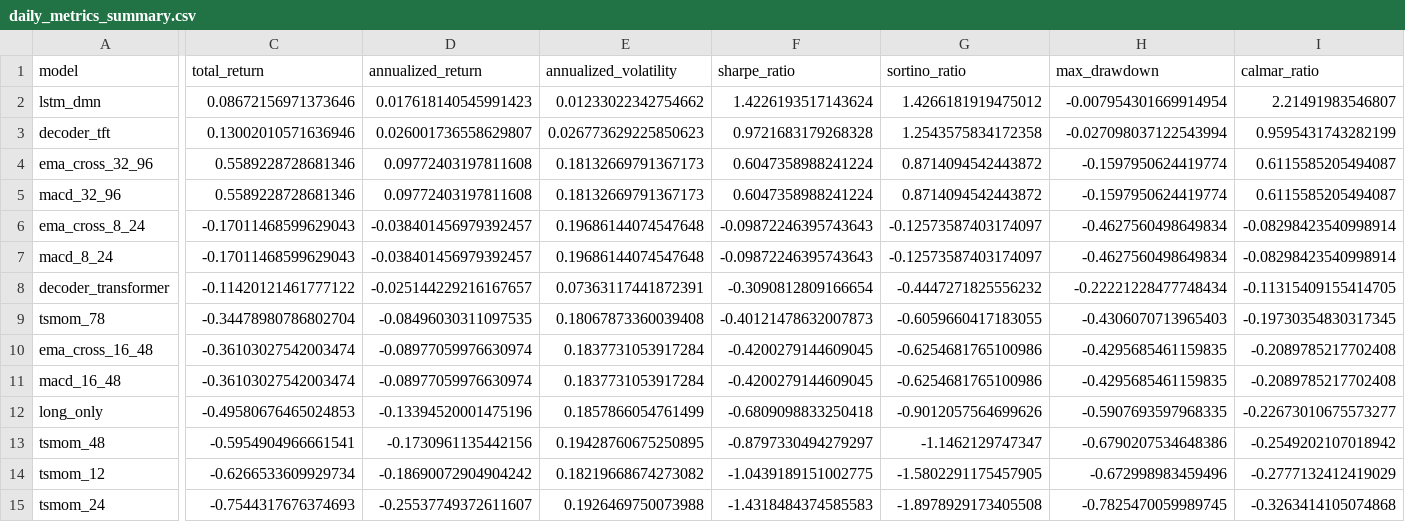
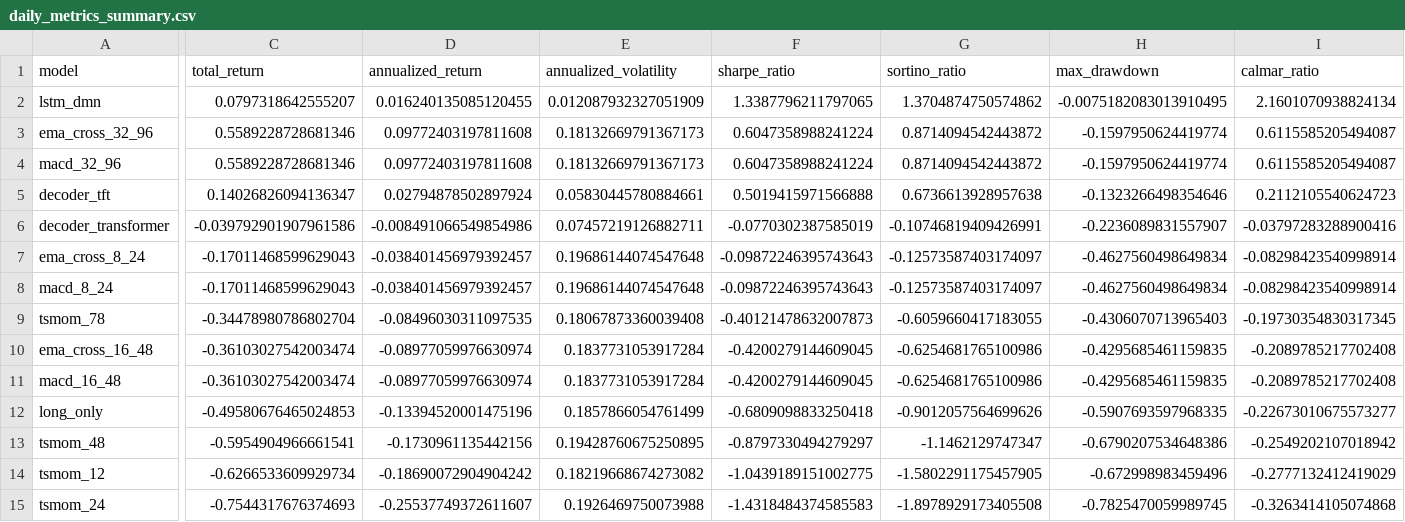
Before and after one commit to votranhuonggiang/Trading-with-the-Momentum-Transformer, a CSV file: outputs/vn30f1m_outputs_version1/tables/daily_metrics_summary.csv, drawn as a sheet; only a part is shown, gaps mark what is left out; removed rows and columns are numbered as before the commit, all else as after; rows hold the shown columns only; the diff covers the shown part only; the diff names each change by its address in the sheet, - before the commit and + after, or states it on an @@ line.

```diff
--- a/outputs/vn30f1m_outputs_version1/tables/daily_metrics_summary.csv
+++ b/outputs/vn30f1m_outputs_version1/tables/daily_metrics_summary.csv
-C2 (total_return): 0.08672156971373646
+C2 (total_return): 0.0797318642555207
-D2 (annualized_return): 0.017618140545991423
+D2 (annualized_return): 0.016240135085120455
-E2 (annualized_volatility): 0.01233022342754662
+E2 (annualized_volatility): 0.012087932327051909
-F2 (sharpe_ratio): 1.4226193517143624
+F2 (sharpe_ratio): 1.3387796211797065
-G2 (sortino_ratio): 1.4266181919475012
+G2 (sortino_ratio): 1.3704874750574862
-H2 (max_drawdown): -0.007954301669914954
+H2 (max_drawdown): -0.0075182083013910495
-I2 (calmar_ratio): 2.21491983546807
+I2 (calmar_ratio): 2.1601070938824134
-row 3: decoder_tft | 0.13002010571636946 | 0.026001736558629807 | 0.026773629225850623 | 0.9721683179268328 | 1.2543575834172358 | -0.027098037122543994 | 0.9595431743282199
+row 5: decoder_tft | 0.14026826094136347 | 0.02794878502897924 | 0.05830445780884661 | 0.5019415971566888 | 0.6736613928957638 | -0.1323266498354646 | 0.2112105540624723
+row 6: decoder_transformer | -0.039792901907961586 | -0.008491066549854986 | 0.07457219126882711 | -0.0770302387585019 | -0.10746819409426991 | -0.2236089831557907 | -0.03797283288900416
-row 8: decoder_transformer | -0.11420121461777122 | -0.025144229216167657 | 0.07363117441872391 | -0.3090812809166654 | -0.4447271825556232 | -0.22221228477748434 | -0.11315409155414705
```
Also changed, not shown: 4 edited cells elsewhere in this file, outputs/backtest_scenario_registry.csv, outputs/vn30f1m_outputs_version1/metrics/walk_forward_results.csv, 8 other files.
